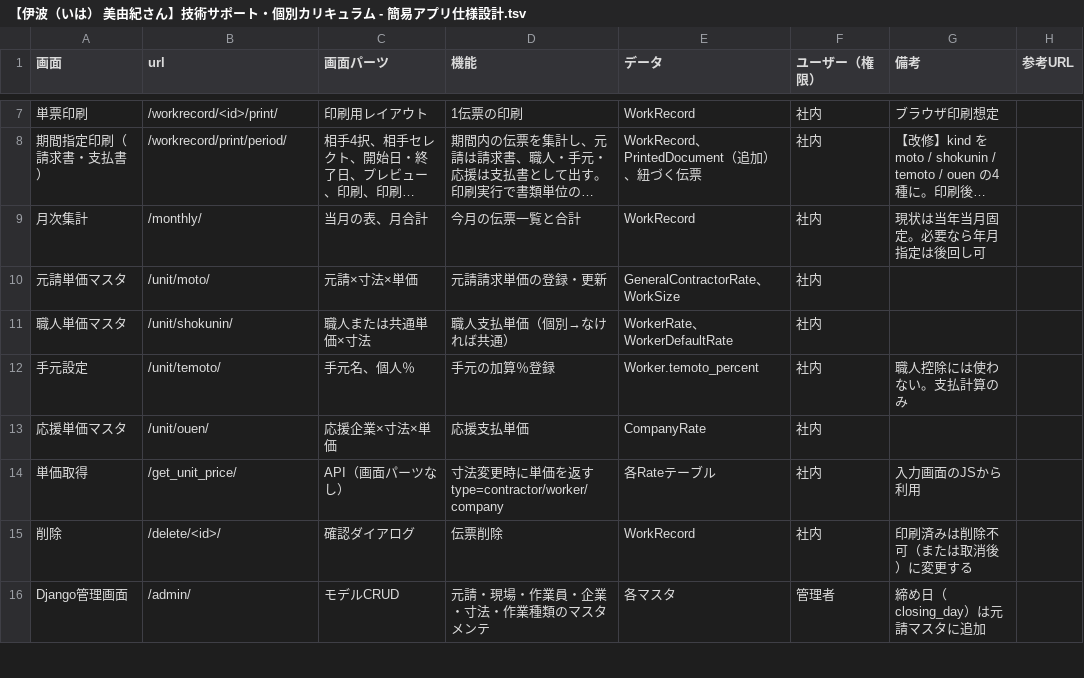
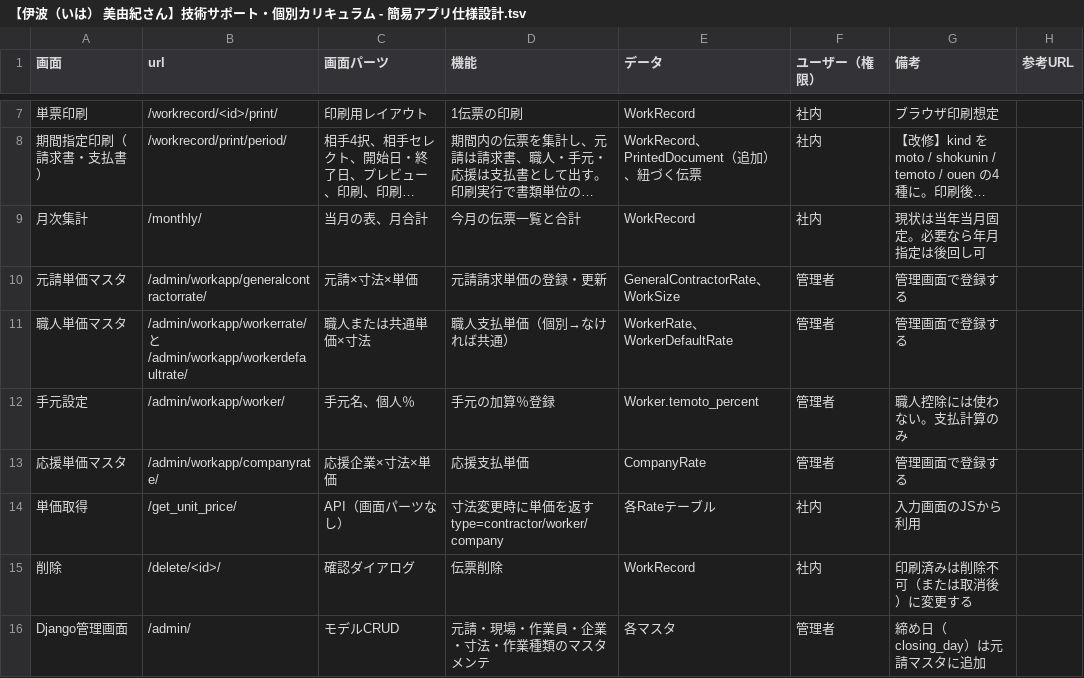
Before and after one commit to admin1-creator/workapp, a TSV file: workapp/テンプレート/【伊波（いは） 美由紀さん】技術サポート・個別カリキュラム - 簡易アプリ仕様設計.tsv, drawn as a sheet; only a part is shown, gaps mark what is left out; long unchanged cells end in ….

```diff
--- a/workapp/テンプレート/【伊波（いは） 美由紀さん】技術サポート・個別カリキュラム - 簡易アプリ仕様設計.tsv
+++ b/workapp/テンプレート/【伊波（いは） 美由紀さん】技術サポート・個別カリキュラム - 簡易アプリ仕様設計.tsv
@@ -9,6 +9,6 @@
 月次集計	/monthly/	当月の表、月合計	今月の伝票一覧と合計	WorkRecord	社内	現状は当年当月固定。必要なら年月指定は後回し可	
-元請単価マスタ	/unit/moto/	元請×寸法×単価	元請請求単価の登録・更新	GeneralContractorRate、WorkSize	社内		
-職人単価マスタ	/unit/shokunin/	職人または共通単価×寸法	職人支払単価（個別→なければ共通）	WorkerRate、WorkerDefaultRate	社内		
-手元設定	/unit/temoto/	手元名、個人％	手元の加算％登録	Worker.temoto_percent	社内	職人控除には使わない。支払計算のみ	
-応援単価マスタ	/unit/ouen/	応援企業×寸法×単価	応援支払単価	CompanyRate	社内		
+元請単価マスタ	/admin/workapp/generalcontractorrate/	元請×寸法×単価	元請請求単価の登録・更新	GeneralContractorRate、WorkSize	管理者	管理画面で登録する	
+職人単価マスタ	/admin/workapp/workerrate/ と /admin/workapp/workerdefaultrate/	職人または共通単価×寸法	職人支払単価（個別→なければ共通）	WorkerRate、WorkerDefaultRate	管理者	管理画面で登録する	
+手元設定	/admin/workapp/worker/	手元名、個人％	手元の加算％登録	Worker.temoto_percent	管理者	職人控除には使わない。支払計算のみ	
+応援単価マスタ	/admin/workapp/companyrate/	応援企業×寸法×単価	応援支払単価	CompanyRate	管理者	管理画面で登録する	
 単価取得	/get_unit_price/	API（画面パーツなし）	寸法変更時に単価を返す type=contractor/worker/company	各Rateテーブル	社内	入力画面のJSから利用	
```
Also changed, not shown: workapp/テンプレート/【伊波（いは） 美由紀さん】技術サポート・個別カリキュラム - 簡易アプリDB設計.tsv, 51 other files.
